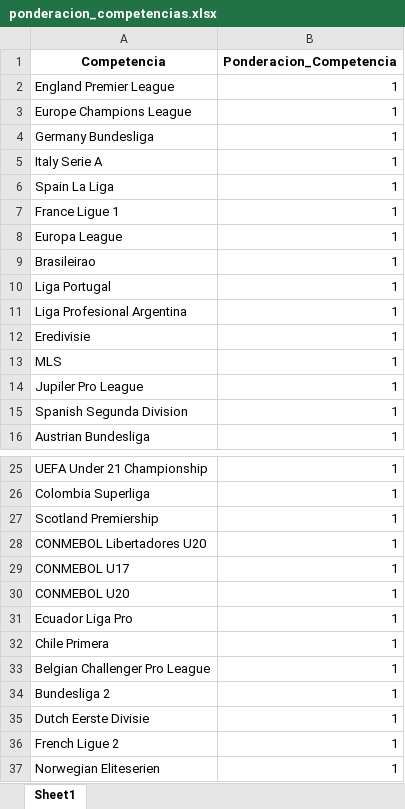
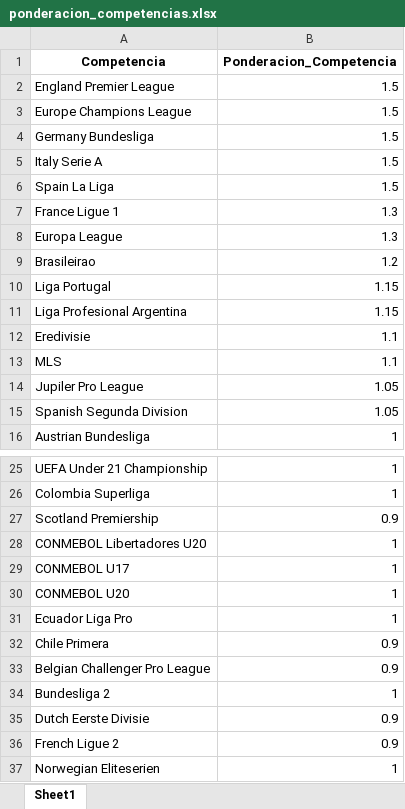
Before and after one commit to manuelpabloduran/streamlit_scouting_gk, an Excel workbook: ponderacion_competencias.xlsx, sheet Sheet1, drawn as a sheet; only a part is shown, gaps mark what is left out; values as stored, in another font and other column widths than the file's, no borders; the diff names each change by its address in the sheet, - before the commit and + after, or states it on an @@ line.

```diff
--- a/ponderacion_competencias.xlsx (sheet Sheet1)
+++ b/ponderacion_competencias.xlsx (sheet Sheet1)
-B2:B6 (Ponderacion_Competencia): 1
+B2:B6 (Ponderacion_Competencia): 1.5
-B7:B8 (Ponderacion_Competencia): 1
+B7:B8 (Ponderacion_Competencia): 1.3
-B9 (Ponderacion_Competencia): 1
+B9 (Ponderacion_Competencia): 1.2
-B10:B11 (Ponderacion_Competencia): 1
+B10:B11 (Ponderacion_Competencia): 1.15
-B12:B13 (Ponderacion_Competencia): 1
+B12:B13 (Ponderacion_Competencia): 1.1
-B14:B15 (Ponderacion_Competencia): 1
+B14:B15 (Ponderacion_Competencia): 1.05
-B27 (Ponderacion_Competencia): 1
+B27 (Ponderacion_Competencia): 0.9
-B32:B33 (Ponderacion_Competencia): 1
+B32:B33 (Ponderacion_Competencia): 0.9
-B35:B36 (Ponderacion_Competencia): 1
+B35:B36 (Ponderacion_Competencia): 0.9
```
Also changed, not shown: 1 other file.
